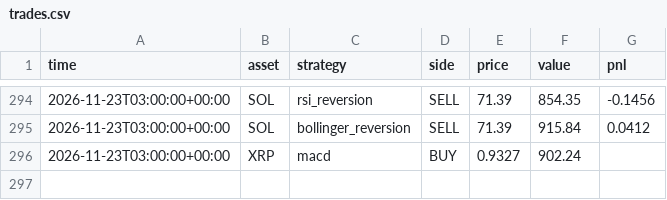
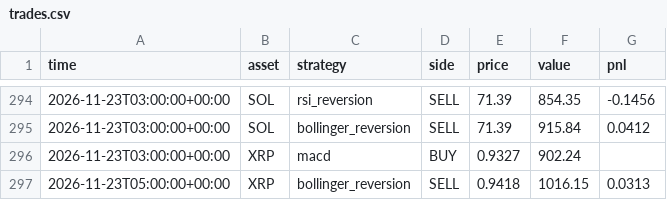
Before and after one commit to RocketLutzk/tradesim, a CSV file: data/trades.csv, drawn as a sheet; only a part is shown, gaps mark what is left out; the diff names each change by its address in the sheet, - before the commit and + after, or states it on an @@ line.

```diff
--- a/data/trades.csv
+++ b/data/trades.csv
+row 297: 2026-11-23T05:00:00+00:00 | XRP | bollinger_reversion | SELL | 0.9418 | 1016.15 | 0.0313
```
Also changed, not shown: 2 other files.
